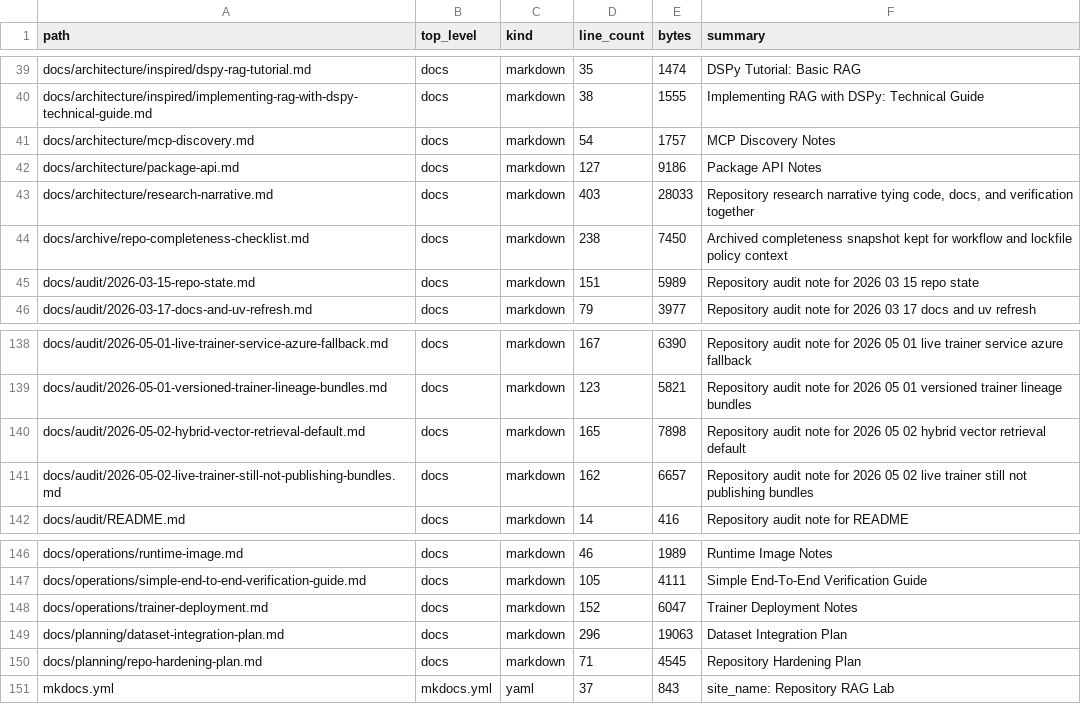
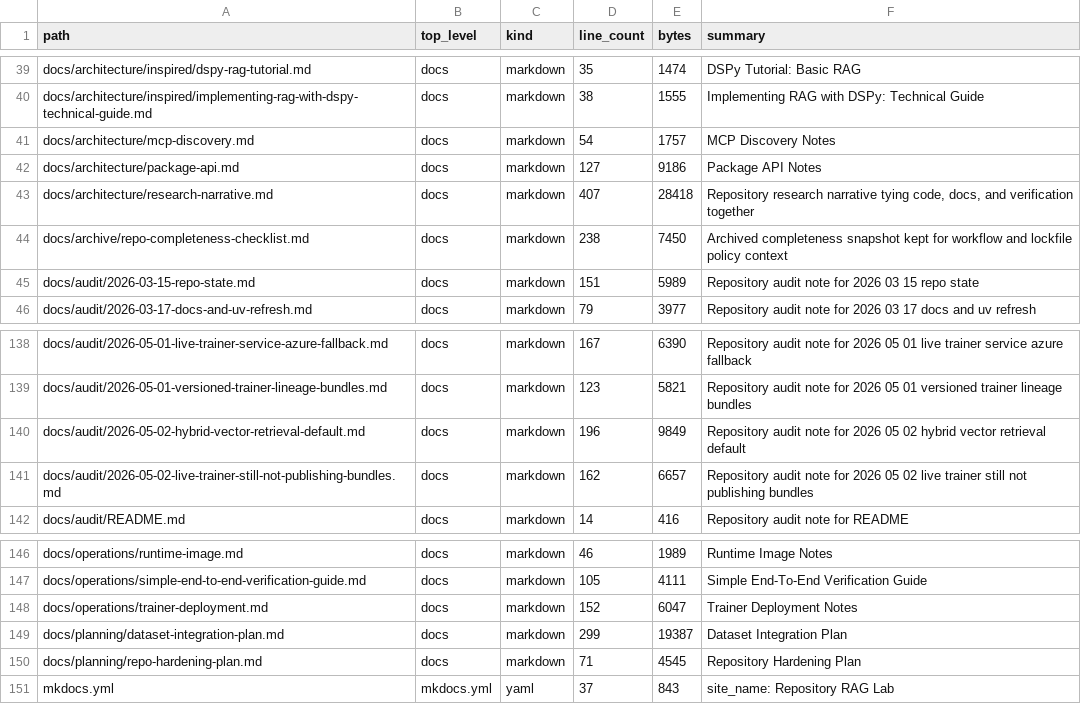
Before and after one commit to realagiorganization/dspy_rag_in_repo_docs_and_impl1, a CSV file: FILES.csv, drawn as a sheet; only a part is shown, gaps mark what is left out.

```diff
--- a/FILES.csv
+++ b/FILES.csv
@@ -42,3 +42,3 @@ docs/architecture/mcp-discovery.md,docs,markdown,54,1757,MCP Discovery Notes
 docs/architecture/package-api.md,docs,markdown,127,9186,Package API Notes
-docs/architecture/research-narrative.md,docs,markdown,403,28033,"Repository research narrative tying code, docs, and verification together"
+docs/architecture/research-narrative.md,docs,markdown,407,28418,"Repository research narrative tying code, docs, and verification together"
 docs/archive/repo-completeness-checklist.md,docs,markdown,238,7450,Archived completeness snapshot kept for workflow and lockfile policy context
@@ -139,3 +139,3 @@ docs/audit/2026-05-01-live-trainer-service-azure-fallback.md,docs,markdown,167,6
 docs/audit/2026-05-01-versioned-trainer-lineage-bundles.md,docs,markdown,123,5821,Repository audit note for 2026 05 01 versioned trainer lineage bundles
-docs/audit/2026-05-02-hybrid-vector-retrieval-default.md,docs,markdown,165,7898,Repository audit note for 2026 05 02 hybrid vector retrieval default
+docs/audit/2026-05-02-hybrid-vector-retrieval-default.md,docs,markdown,196,9849,Repository audit note for 2026 05 02 hybrid vector retrieval default
 docs/audit/2026-05-02-live-trainer-still-not-publishing-bundles.md,docs,markdown,162,6657,Repository audit note for 2026 05 02 live trainer still not publishing bundles
@@ -148,3 +148,3 @@ docs/operations/simple-end-to-end-verification-guide.md,docs,markdown,105,4111,S
 docs/operations/trainer-deployment.md,docs,markdown,152,6047,Trainer Deployment Notes
-docs/planning/dataset-integration-plan.md,docs,markdown,296,19063,Dataset Integration Plan
+docs/planning/dataset-integration-plan.md,docs,markdown,299,19387,Dataset Integration Plan
 docs/planning/repo-hardening-plan.md,docs,markdown,71,4545,Repository Hardening Plan
```
Also changed, not shown: 2 other files.
